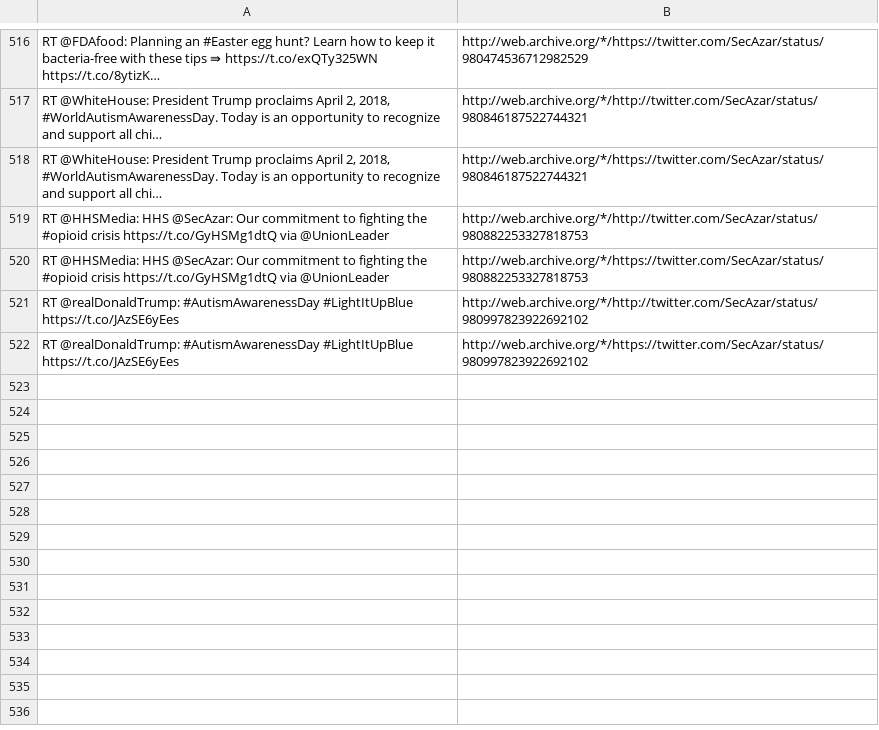
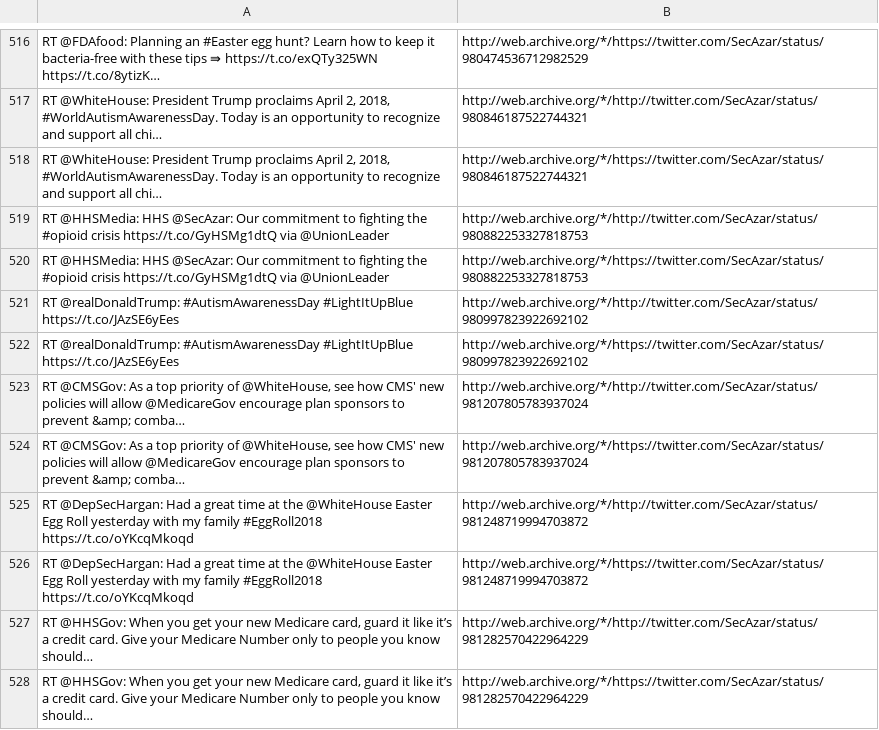
Before and after one commit to patrick-brian-mooney/archive-junta, a CSV file: data/archive_SecAzar.csv, drawn as a sheet; only a part is shown, gaps mark what is left out; the diff names each change by its address in the sheet, - before the commit and + after, or states it on an @@ line.

```diff
--- a/data/archive_SecAzar.csv
+++ b/data/archive_SecAzar.csv
+row 523: RT @CMSGov: As a top priority of @WhiteHouse, see how CMS' new policies will allow @MedicareGov encourage plan sponsors to prevent &amp; comba… | http://web.archive.org/*/http://twitter.com/SecAzar/status/981207805783937024
+row 524: RT @CMSGov: As a top priority of @WhiteHouse, see how CMS' new policies will allow @MedicareGov encourage plan sponsors to prevent &amp; comba… | http://web.archive.org/*/https://twitter.com/SecAzar/status/981207805783937024
+row 525: RT @DepSecHargan: Had a great time at the @WhiteHouse Easter Egg Roll yesterday with my family #EggRoll2018 https://t.co/oYKcqMkoqd | http://web.archive.org/*/http://twitter.com/SecAzar/status/981248719994703872
+row 526: RT @DepSecHargan: Had a great time at the @WhiteHouse Easter Egg Roll yesterday with my family #EggRoll2018 https://t.co/oYKcqMkoqd | http://web.archive.org/*/https://twitter.com/SecAzar/status/981248719994703872
+row 527: RT @HHSGov: When you get your new Medicare card, guard it like it’s a credit card. Give your Medicare Number only to people you know should… | http://web.archive.org/*/http://twitter.com/SecAzar/status/981282570422964229
+row 528: RT @HHSGov: When you get your new Medicare card, guard it like it’s a credit card. Give your Medicare Number only to people you know should… | http://web.archive.org/*/https://twitter.com/SecAzar/status/981282570422964229
```
Also changed, not shown: data/archive_EPAScottPruitt.csv, data/archive_SecretaryAcosta.csv, 26 other files.
